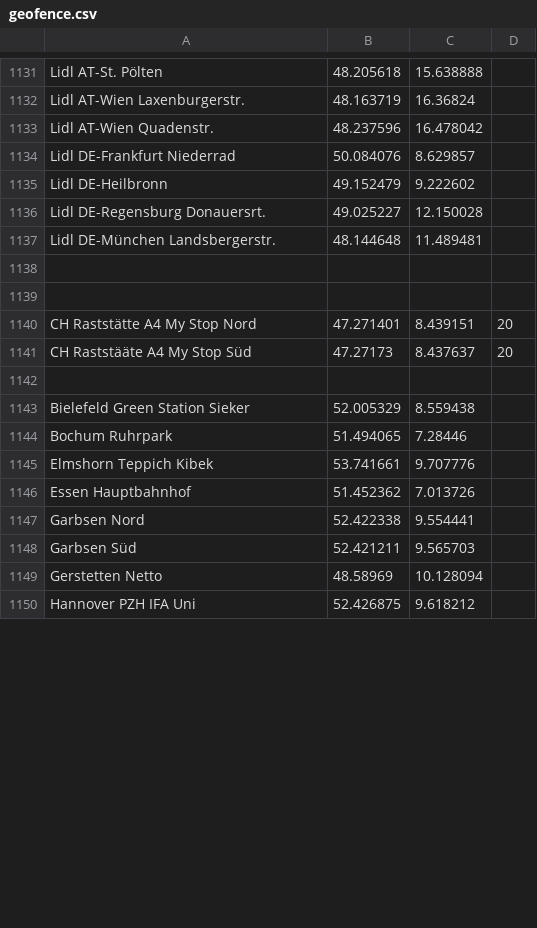
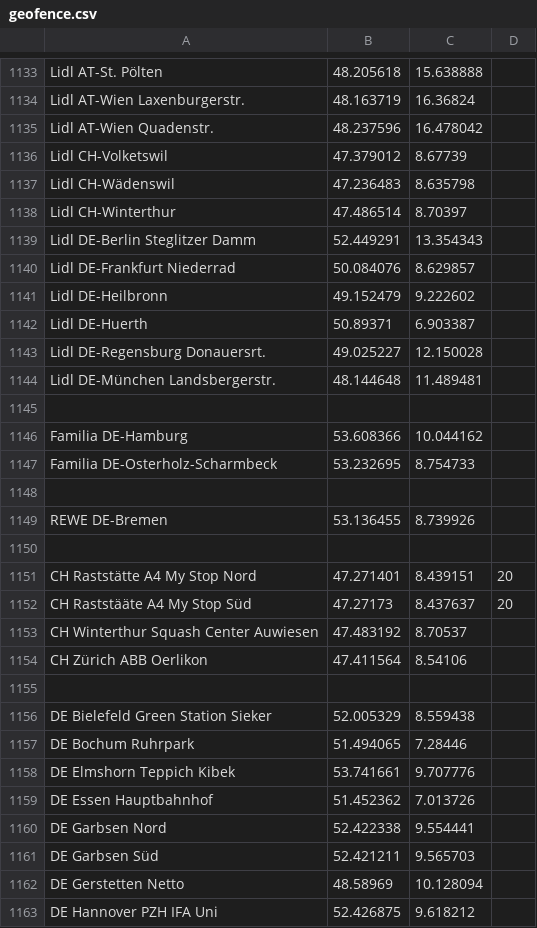
Before and after one commit to bassmaster187/TeslaLogger, a CSV file: TeslaLogger/bin/geofence.csv, drawn as a sheet; only a part is shown, gaps mark what is left out; the diff covers the shown part only.

Commit message:
Update geofence.csv

```diff
--- a/TeslaLogger/bin/geofence.csv
+++ b/TeslaLogger/bin/geofence.csv
@@ -1134,3 +1136,8 @@ Lidl AT-Wien Quadenstr.,  48.237596, 16.478042
+Lidl CH-Volketswil, 47.379012, 8.67739
+Lidl CH-Wädenswil, 47.236483, 8.635798
+Lidl CH-Winterthur, 47.486514, 8.70397
+Lidl DE-Berlin Steglitzer Damm, 52.449291, 13.354343
 Lidl DE-Frankfurt Niederrad, 50.084076, 8.629857
 Lidl DE-Heilbronn, 49.152479, 9.222602
+Lidl DE-Huerth, 50.89371, 6.903387
 Lidl DE-Regensburg Donauersrt., 49.025227, 12.150028
@@ -1138,2 +1145,6 @@ Lidl DE-München Landsbergerstr., 48.144648, 11.489481
 
+Familia DE-Hamburg, 53.608366, 10.044162
+Familia DE-Osterholz-Scharmbeck, 53.232695, 8.754733
+
+REWE DE-Bremen, 53.136455, 8.739926
 
@@ -1141,10 +1152,12 @@ CH Raststätte A4 My Stop Nord, 47.271401, 8.439151, 20
 CH Raststääte A4 My Stop Süd, 47.27173, 8.437637, 20
+CH Winterthur Squash Center Auwiesen, 47.483192, 8.70537
+CH Zürich ABB Oerlikon, 47.411564, 8.54106
 
-Bielefeld Green Station Sieker, 52.005329, 8.559438
-Bochum Ruhrpark, 51.494065, 7.28446
-Elmshorn Teppich Kibek, 53.741661, 9.707776
-Essen Hauptbahnhof, 51.452362, 7.013726
-Garbsen Nord, 52.422338, 9.554441
-Garbsen Süd,  52.421211, 9.565703
-Gerstetten Netto, 48.58969, 10.128094
-Hannover PZH IFA Uni, 52.426875, 9.618212
+DE Bielefeld Green Station Sieker, 52.005329, 8.559438
+DE Bochum Ruhrpark, 51.494065, 7.28446
+DE Elmshorn Teppich Kibek, 53.741661, 9.707776
+DE Essen Hauptbahnhof, 51.452362, 7.013726
+DE Garbsen Nord, 52.422338, 9.554441
+DE Garbsen Süd,  52.421211, 9.565703
+DE Gerstetten Netto, 48.58969, 10.128094
+DE Hannover PZH IFA Uni, 52.426875, 9.618212
```
Also changed, not shown: 3 added rows and 12 edited cells elsewhere in this file.
